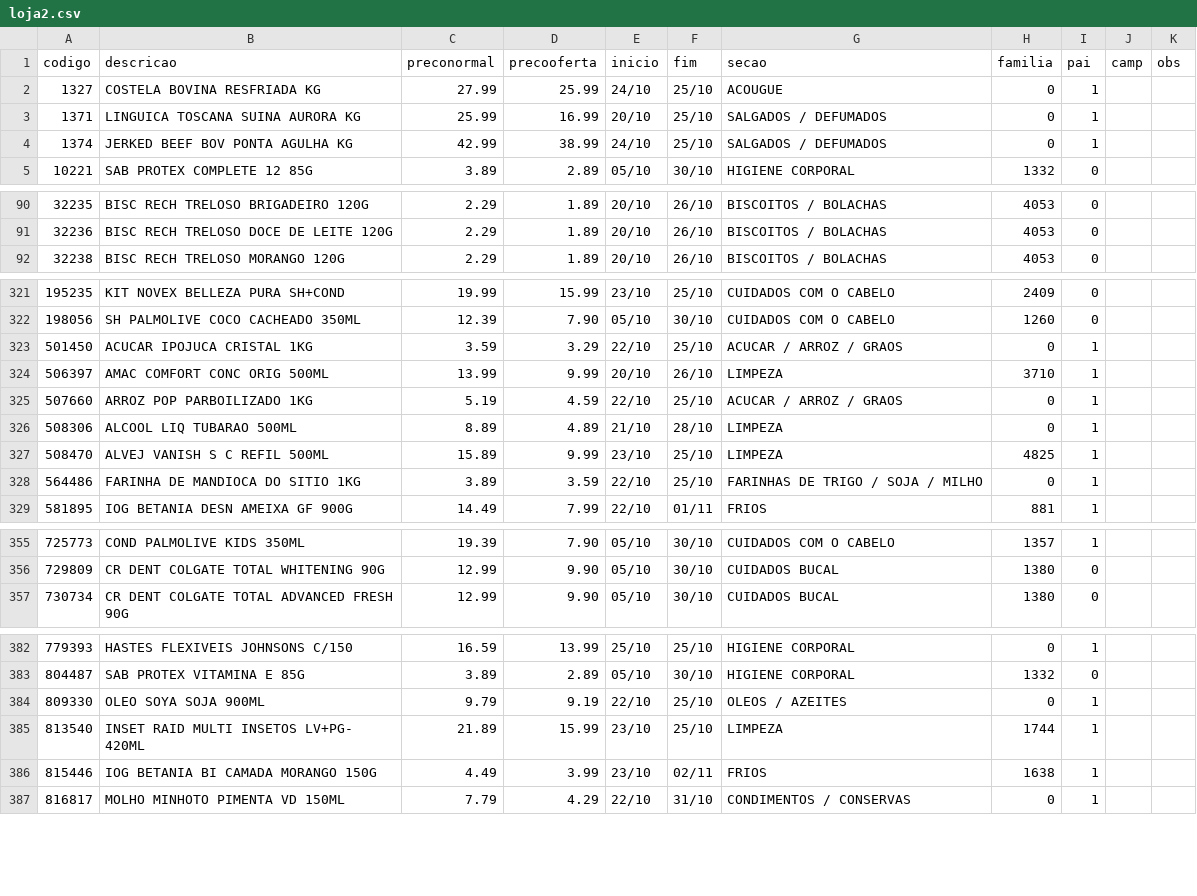
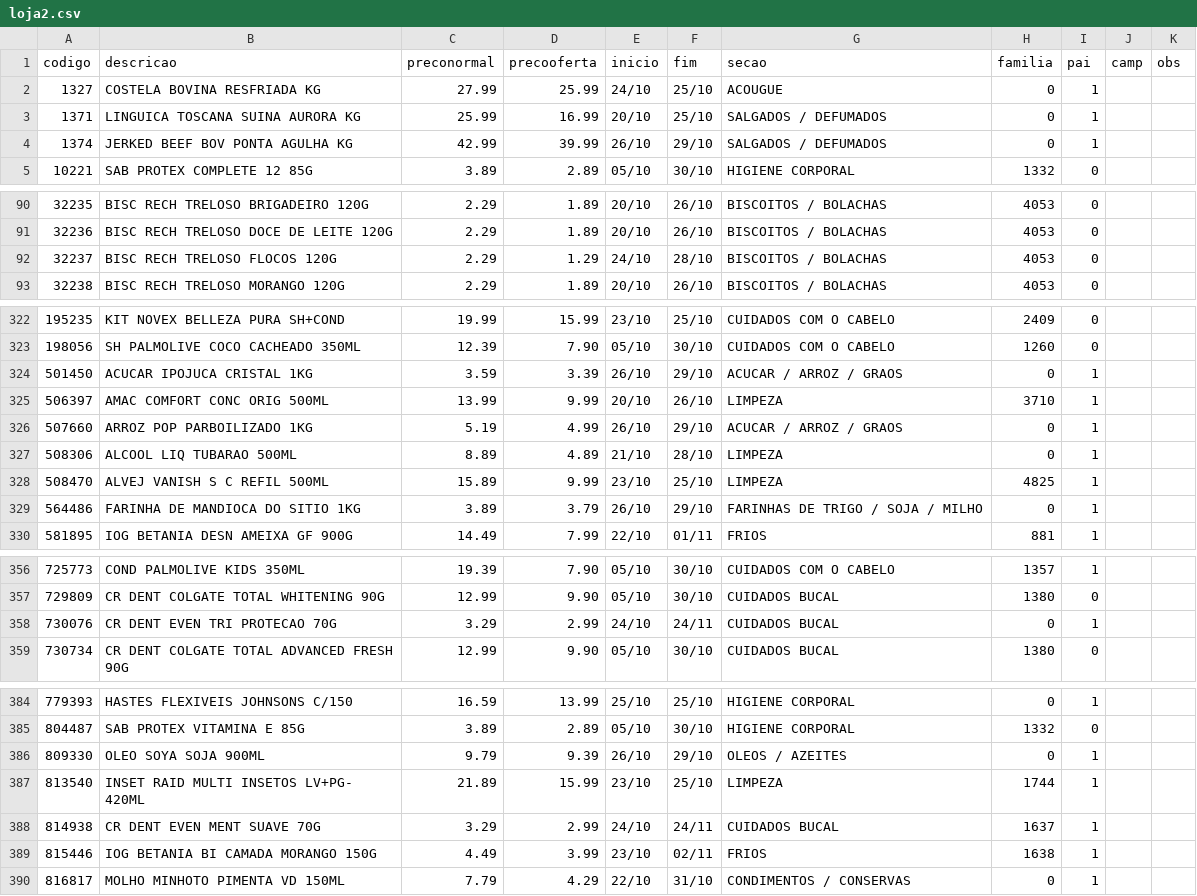
Before and after one commit to luciano504/placas, a CSV file: data/loja2.csv, drawn as a sheet; only a part is shown, gaps mark what is left out; the diff covers the shown part only.

```diff
--- a/data/loja2.csv
+++ b/data/loja2.csv
@@ -3,3 +3,3 @@ codigo,descricao,preconormal,precooferta,inicio,fim,secao,familia,pai,camp,obs
 1371,LINGUICA TOSCANA SUINA AURORA KG,25.99,16.99,20/10,25/10,SALGADOS / DEFUMADOS,0,1,,
-1374,JERKED BEEF BOV PONTA AGULHA KG,42.99,38.99,24/10,25/10,SALGADOS / DEFUMADOS,0,1,,
+1374,JERKED BEEF BOV PONTA AGULHA KG,42.99,39.99,26/10,29/10,SALGADOS / DEFUMADOS,0,1,,
 10221,SAB PROTEX COMPLETE 12 85G,3.89,2.89,05/10,30/10,HIGIENE CORPORAL,1332,0,,
@@ -91,2 +91,3 @@ codigo,descricao,preconormal,precooferta,inicio,fim,secao,familia,pai,camp,obs
 32236,BISC RECH TRELOSO DOCE DE LEITE 120G,2.29,1.89,20/10,26/10,BISCOITOS / BOLACHAS,4053,0,,
+32237,BISC RECH TRELOSO FLOCOS 120G,2.29,1.29,24/10,28/10,BISCOITOS / BOLACHAS,4053,0,,
 32238,BISC RECH TRELOSO MORANGO 120G,2.29,1.89,20/10,26/10,BISCOITOS / BOLACHAS,4053,0,,
@@ -322,8 +323,8 @@ codigo,descricao,preconormal,precooferta,inicio,fim,secao,familia,pai,camp,obs
 198056,SH PALMOLIVE COCO CACHEADO 350ML,12.39,7.90,05/10,30/10,CUIDADOS COM O CABELO,1260,0,,
-501450,ACUCAR IPOJUCA CRISTAL 1KG,3.59,3.29,22/10,25/10,ACUCAR / ARROZ / GRAOS,0,1,,
+501450,ACUCAR IPOJUCA CRISTAL 1KG,3.59,3.39,26/10,29/10,ACUCAR / ARROZ / GRAOS,0,1,,
 506397,AMAC COMFORT CONC ORIG 500ML,13.99,9.99,20/10,26/10,LIMPEZA,3710,1,,
-507660,ARROZ POP PARBOILIZADO 1KG,5.19,4.59,22/10,25/10,ACUCAR / ARROZ / GRAOS,0,1,,
+507660,ARROZ POP PARBOILIZADO 1KG,5.19,4.99,26/10,29/10,ACUCAR / ARROZ / GRAOS,0,1,,
 508306,ALCOOL LIQ TUBARAO 500ML,8.89,4.89,21/10,28/10,LIMPEZA,0,1,,
 508470,ALVEJ VANISH S C REFIL 500ML,15.89,9.99,23/10,25/10,LIMPEZA,4825,1,,
-564486,FARINHA DE MANDIOCA DO SITIO 1KG,3.89,3.59,22/10,25/10,FARINHAS DE TRIGO / SOJA / MILHO,0,1,,
+564486,FARINHA DE MANDIOCA DO SITIO 1KG,3.89,3.79,26/10,29/10,FARINHAS DE TRIGO / SOJA / MILHO,0,1,,
 581895,IOG BETANIA DESN AMEIXA GF 900G,14.49,7.99,22/10,01/11,FRIOS,881,1,,
@@ -356,2 +357,3 @@ codigo,descricao,preconormal,precooferta,inicio,fim,secao,familia,pai,camp,obs
 729809,CR DENT COLGATE TOTAL WHITENING 90G,12.99,9.90,05/10,30/10,CUIDADOS BUCAL,1380,0,,
+730076,CR DENT EVEN TRI PROTECAO 70G,3.29,2.99,24/10,24/11,CUIDADOS BUCAL,0,1,,
 730734,CR DENT COLGATE TOTAL ADVANCED FRESH 90G,12.99,9.90,05/10,30/10,CUIDADOS BUCAL,1380,0,,
@@ -383,4 +385,5 @@ codigo,descricao,preconormal,precooferta,inicio,fim,secao,familia,pai,camp,obs
 804487,SAB PROTEX VITAMINA E 85G,3.89,2.89,05/10,30/10,HIGIENE CORPORAL,1332,0,,
-809330,OLEO SOYA SOJA 900ML,9.79,9.19,22/10,25/10,OLEOS / AZEITES,0,1,,
+809330,OLEO SOYA SOJA 900ML,9.79,9.39,26/10,29/10,OLEOS / AZEITES,0,1,,
 813540,INSET RAID MULTI INSETOS LV+PG- 420ML,21.89,15.99,23/10,25/10,LIMPEZA,1744,1,,
+814938,CR DENT EVEN MENT SUAVE 70G,3.29,2.99,24/10,24/11,CUIDADOS BUCAL,1637,1,,
 815446,IOG BETANIA BI CAMADA MORANGO 150G,4.49,3.99,23/10,02/11,FRIOS,1638,1,,
```
Also changed, not shown: 6 edited cells elsewhere in this file, data/loja1.csv, data/loja3.csv, 5 other files.
